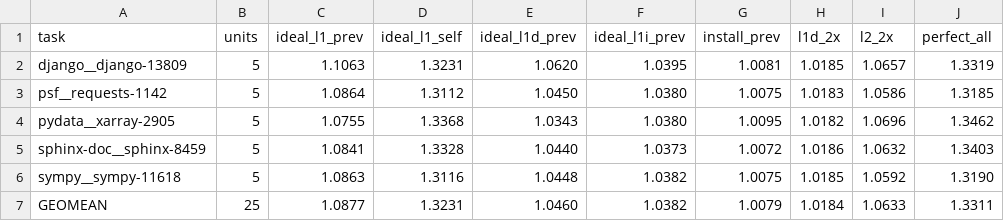
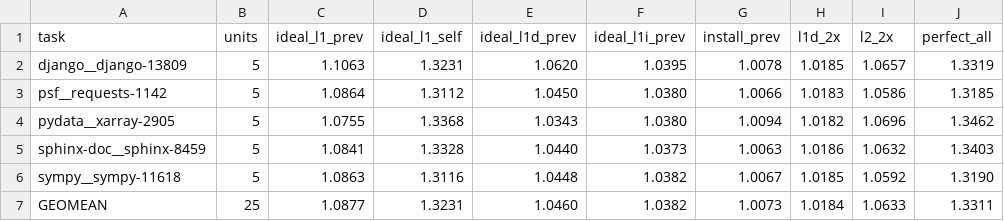
Before and after one commit to codverch/dejavu, a CSV file: results/startup-prefetch/w8_headroom/summary.csv, drawn as a sheet; only a part is shown; the diff names each change by its address in the sheet, - before the commit and + after, or states it on an @@ line.

```diff
--- a/results/startup-prefetch/w8_headroom/summary.csv
+++ b/results/startup-prefetch/w8_headroom/summary.csv
-G2 (install_prev): 1.0081
+G2 (install_prev): 1.0078
-G3 (install_prev): 1.0075
+G3 (install_prev): 1.0066
-G4 (install_prev): 1.0095
+G4 (install_prev): 1.0094
-G5 (install_prev): 1.0072
+G5 (install_prev): 1.0063
-G6 (install_prev): 1.0075
+G6 (install_prev): 1.0067
-G7 (install_prev): 1.0079
+G7 (install_prev): 1.0073
```
Also changed, not shown: results/startup-prefetch/w8_headroom/checks.csv, results/startup-prefetch/w8_headroom/results.csv, 8 other files.
